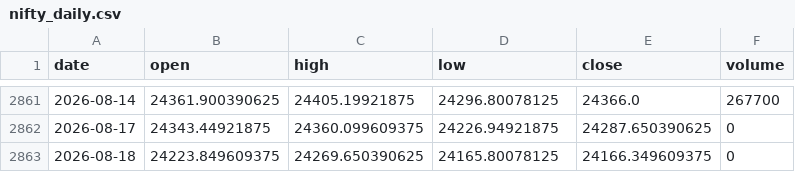
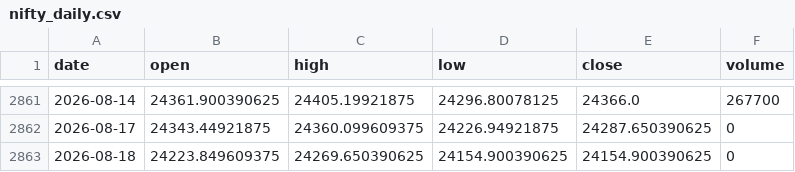
Before and after one commit to zetaaztra/David-ML, a CSV file: data/nifty_daily.csv, drawn as a sheet; only a part is shown, gaps mark what is left out.

Commit message:
Auto-sync: Market data update 2026-08-18 10:34

```diff
--- a/data/nifty_daily.csv
+++ b/data/nifty_daily.csv
@@ -2862,2 +2862,2 @@ date,open,high,low,close,volume
 2026-08-17,24343.44921875,24360.099609375,24226.94921875,24287.650390625,0
-2026-08-18,24223.849609375,24269.650390625,24165.80078125,24166.349609375,0
+2026-08-18,24223.849609375,24269.650390625,24154.900390625,24154.900390625,0
```
Also changed, not shown: data/vix_daily.csv.
